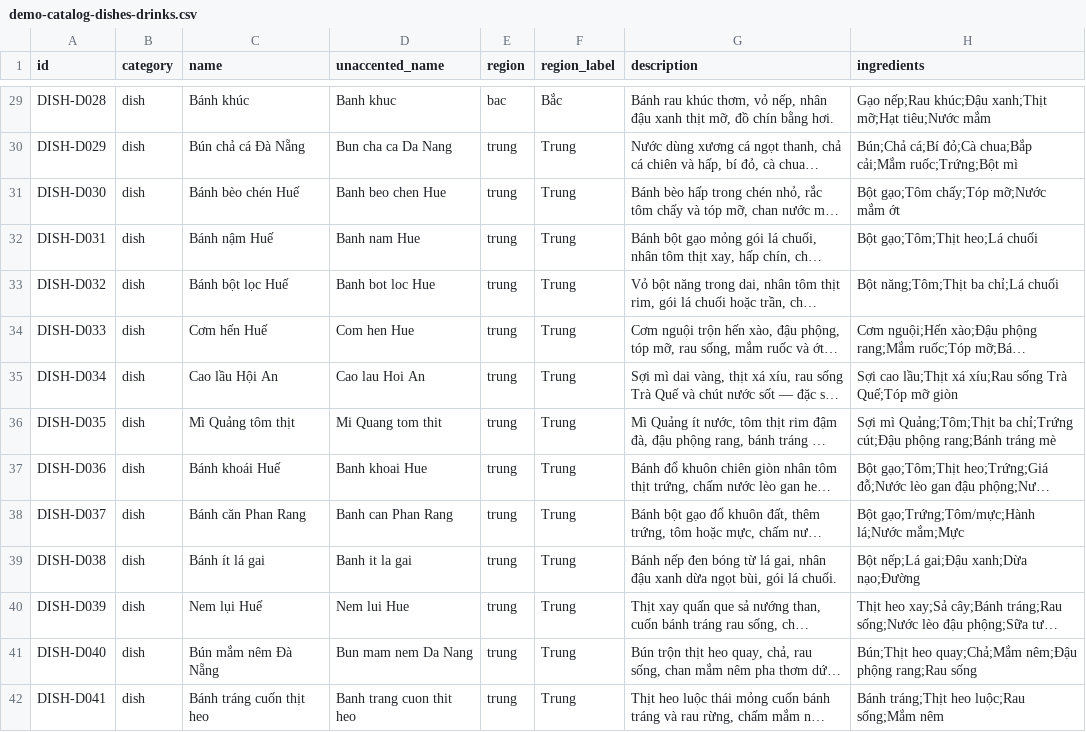
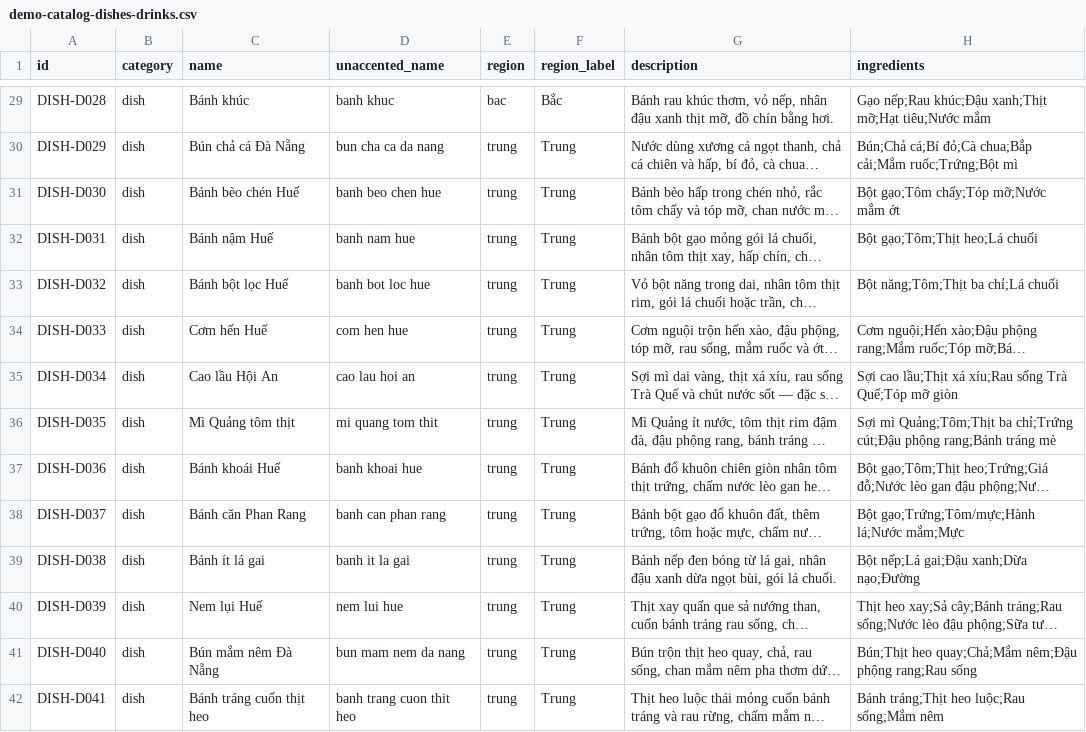
Before and after one commit to longcacrypto-afk/taste-of-vietnam, a CSV file: docs/data/demo-catalog-dishes-drinks.csv, drawn as a sheet; only a part is shown, gaps mark what is left out; long unchanged cells end in …; the diff covers the shown part only; the diff names each change by its address in the sheet, - before the commit and + after, or states it on an @@ line.

```diff
--- a/docs/data/demo-catalog-dishes-drinks.csv
+++ b/docs/data/demo-catalog-dishes-drinks.csv
-D29 (unaccented_name): Banh khuc
+D29 (unaccented_name): banh khuc
-D30 (unaccented_name): Bun cha ca Da Nang
+D30 (unaccented_name): bun cha ca da nang
-D31 (unaccented_name): Banh beo chen Hue
+D31 (unaccented_name): banh beo chen hue
-D32 (unaccented_name): Banh nam Hue
+D32 (unaccented_name): banh nam hue
-D33 (unaccented_name): Banh bot loc Hue
+D33 (unaccented_name): banh bot loc hue
-D34 (unaccented_name): Com hen Hue
+D34 (unaccented_name): com hen hue
-D35 (unaccented_name): Cao lau Hoi An
+D35 (unaccented_name): cao lau hoi an
-D36 (unaccented_name): Mi Quang tom thit
+D36 (unaccented_name): mi quang tom thit
-D37 (unaccented_name): Banh khoai Hue
+D37 (unaccented_name): banh khoai hue
-D38 (unaccented_name): Banh can Phan Rang
+D38 (unaccented_name): banh can phan rang
-D39 (unaccented_name): Banh it la gai
+D39 (unaccented_name): banh it la gai
-D40 (unaccented_name): Nem lui Hue
+D40 (unaccented_name): nem lui hue
-D41 (unaccented_name): Bun mam nem Da Nang
+D41 (unaccented_name): bun mam nem da nang
-D42 (unaccented_name): Banh trang cuon thit heo
+D42 (unaccented_name): banh trang cuon thit heo
```
Also changed, not shown: 143 edited cells elsewhere in this file, 8 other files.
